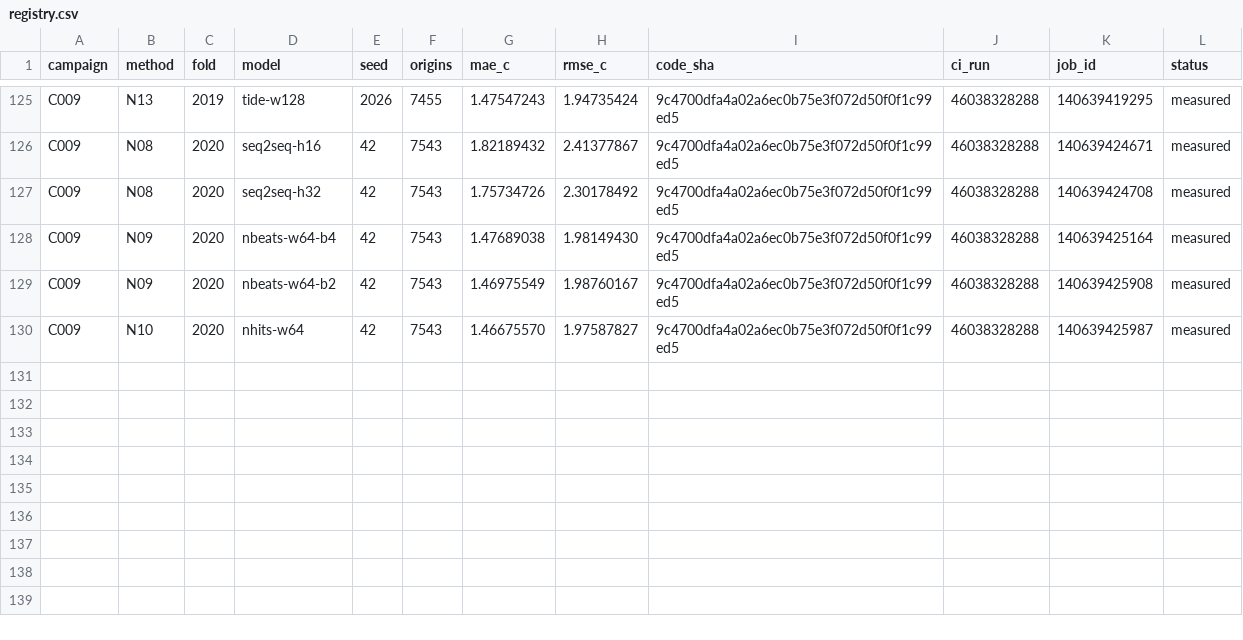
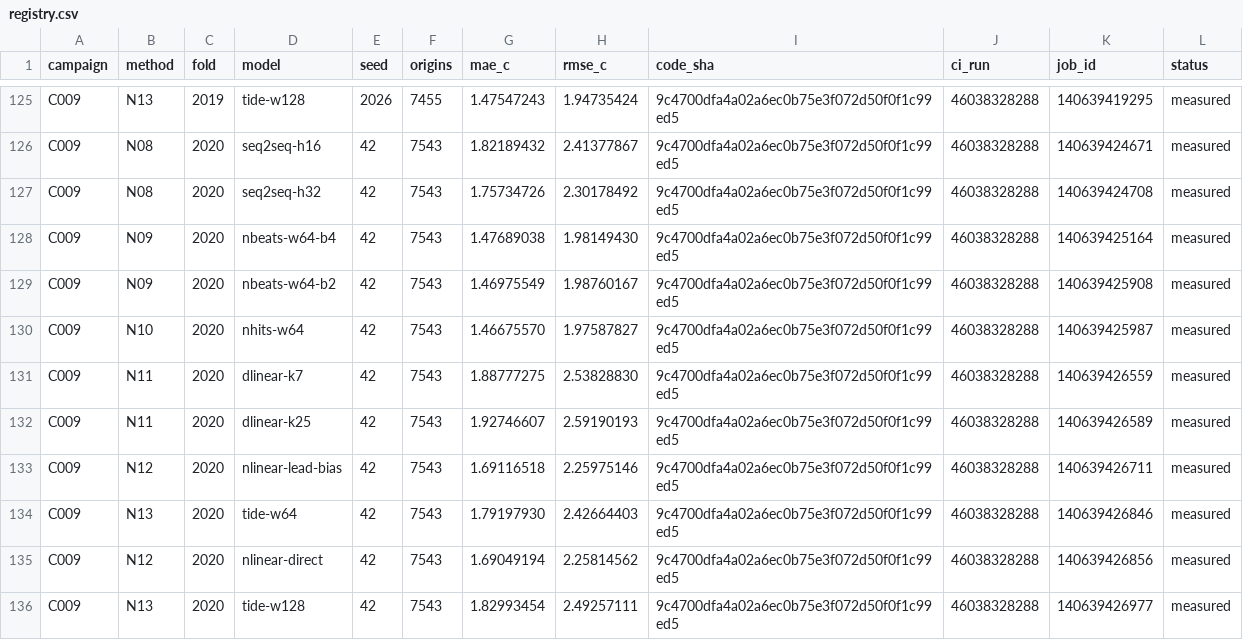
Before and after one commit to sguzman/aevral, a CSV file: results/C009/registry.csv, drawn as a sheet; only a part is shown, gaps mark what is left out; the diff names each change by its address in the sheet, - before the commit and + after, or states it on an @@ line.

```diff
--- a/results/C009/registry.csv
+++ b/results/C009/registry.csv
+row 131: C009 | N11 | 2020 | dlinear-k7 | 42 | 7543 | 1.88777275 | 2.53828830 | 9c4700dfa4a02a6ec0b75e3f072d50f0f1c99ed5 | 46038328288 | 140639426559 | measured
+row 132: C009 | N11 | 2020 | dlinear-k25 | 42 | 7543 | 1.92746607 | 2.59190193 | 9c4700dfa4a02a6ec0b75e3f072d50f0f1c99ed5 | 46038328288 | 140639426589 | measured
+row 133: C009 | N12 | 2020 | nlinear-lead-bias | 42 | 7543 | 1.69116518 | 2.25975146 | 9c4700dfa4a02a6ec0b75e3f072d50f0f1c99ed5 | 46038328288 | 140639426711 | measured
+row 134: C009 | N13 | 2020 | tide-w64 | 42 | 7543 | 1.79197930 | 2.42664403 | 9c4700dfa4a02a6ec0b75e3f072d50f0f1c99ed5 | 46038328288 | 140639426846 | measured
+row 135: C009 | N12 | 2020 | nlinear-direct | 42 | 7543 | 1.69049194 | 2.25814562 | 9c4700dfa4a02a6ec0b75e3f072d50f0f1c99ed5 | 46038328288 | 140639426856 | measured
+row 136: C009 | N13 | 2020 | tide-w128 | 42 | 7543 | 1.82993454 | 2.49257111 | 9c4700dfa4a02a6ec0b75e3f072d50f0f1c99ed5 | 46038328288 | 140639426977 | measured
```
Also changed, not shown: 7 other files.
